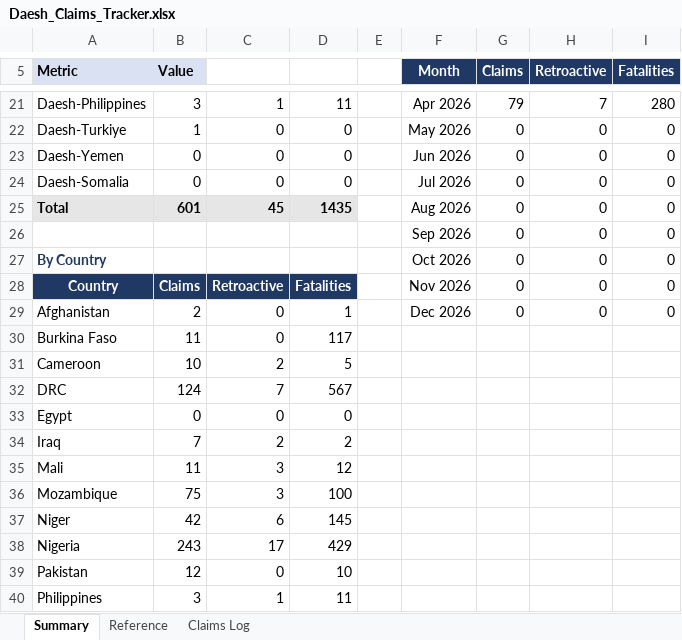
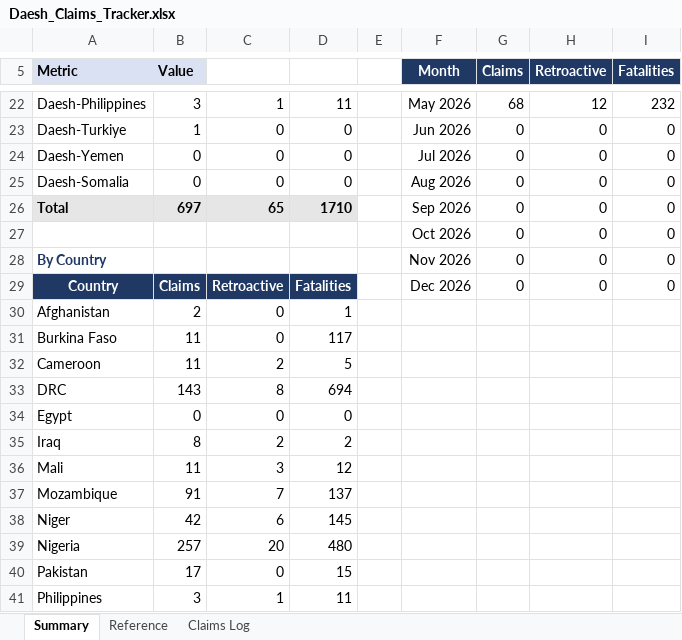
Before and after one commit to tomasz-rolbiecki/daesh-tracker, an Excel workbook: data/Daesh_Claims_Tracker.xlsx, sheet Summary, drawn as a sheet; only a part is shown, gaps mark what is left out; values as stored, in another font and other column widths than the file's, no borders; addresses are those after the commit; the diff covers the shown part only; the diff names each change by its address in the sheet, - before the commit and + after, or states it on an @@ line.

```diff
--- a/data/Daesh_Claims_Tracker.xlsx (sheet Summary)
+++ b/data/Daesh_Claims_Tracker.xlsx (sheet Summary)
-F22 (Month): Apr 2026
+F22 (Month): May 2026
-G22 (Claims): 79
+G22 (Claims): 68
-H22 (Retroactive): 7
+H22 (Retroactive): 12
-I22 (Fatalities): 280
+I22 (Fatalities): 232
-F23 (Month): May 2026
+F23 (Month): Jun 2026
-F24 (Month): Jun 2026
+F24 (Month): Jul 2026
-F25 (Month): Jul 2026
+F25 (Month): Aug 2026
-B26 (Value): 601
+B26 (Value): 697
-C26: 45
+C26: 65
-D26: 1435
+D26: 1710
-F26 (Month): Aug 2026
+F26 (Month): Sep 2026
-F27 (Month): Sep 2026
+F27 (Month): Oct 2026
-F28 (Month): Oct 2026
+F28 (Month): Nov 2026
-F29 (Month): Nov 2026
+F29 (Month): Dec 2026
-F30 (Month): Dec 2026
+F30 (Month): (empty)
-G30 (Claims): 0
+G30 (Claims): (empty)
-H30 (Retroactive): 0
+H30 (Retroactive): (empty)
-I30 (Fatalities): 0
+I30 (Fatalities): (empty)
-B32 (Value): 10
+B32 (Value): 11
-B33 (Value): 124
+B33 (Value): 143
-C33: 7
+C33: 8
-D33: 567
+D33: 694
-B35 (Value): 7
+B35 (Value): 8
-B37 (Value): 75
+B37 (Value): 91
-C37: 3
+C37: 7
-D37: 100
+D37: 137
-B39 (Value): 243
+B39 (Value): 257
-C39: 17
+C39: 20
-D39: 429
+D39: 480
-B40 (Value): 12
+B40 (Value): 17
-D40: 10
+D40: 15
```
Also changed, not shown: 1 added row and 65 edited cells elsewhere in this sheet, sheet Claims Log, sheet Reference, formulas that keep their value.
